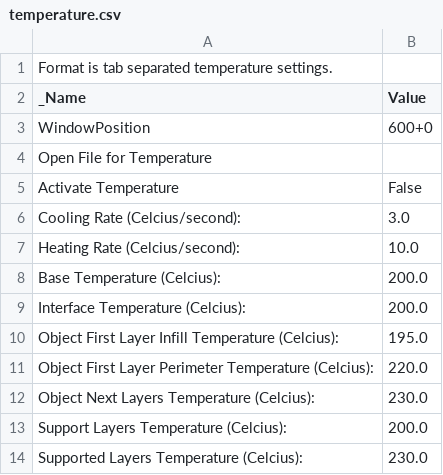
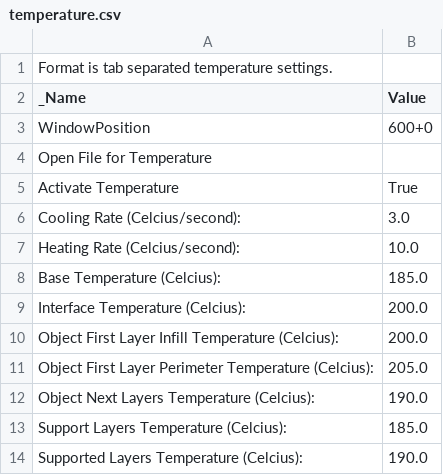
Before and after one commit to gklyne/things, a CSV file: 50_skeinforge_settings/profiles/extrusion/PLA/temperature.csv, drawn as a sheet.

Commit message:
Modified Skeinforge settings, including use of temperature settings

```diff
--- a/50_skeinforge_settings/profiles/extrusion/PLA/temperature.csv
+++ b/50_skeinforge_settings/profiles/extrusion/PLA/temperature.csv
@@ -4,11 +4,11 @@ WindowPosition	600+0
 Open File for Temperature	
-Activate Temperature	False
+Activate Temperature	True
 Cooling Rate (Celcius/second):	3.0
 Heating Rate (Celcius/second):	10.0
-Base Temperature (Celcius):	200.0
+Base Temperature (Celcius):	185.0
 Interface Temperature (Celcius):	200.0
-Object First Layer Infill Temperature (Celcius):	195.0
-Object First Layer Perimeter Temperature (Celcius):	220.0
-Object Next Layers Temperature (Celcius):	230.0
-Support Layers Temperature (Celcius):	200.0
-Supported Layers Temperature (Celcius):	230.0
+Object First Layer Infill Temperature (Celcius):	200.0
+Object First Layer Perimeter Temperature (Celcius):	205.0
+Object Next Layers Temperature (Celcius):	190.0
+Support Layers Temperature (Celcius):	185.0
+Supported Layers Temperature (Celcius):	190.0
```
Also changed, not shown: 50_skeinforge_settings/profiles/extrusion/PLA/cool.csv, 50_skeinforge_settings/profiles/extrusion/PLA/dimension.csv, 5 other files.
